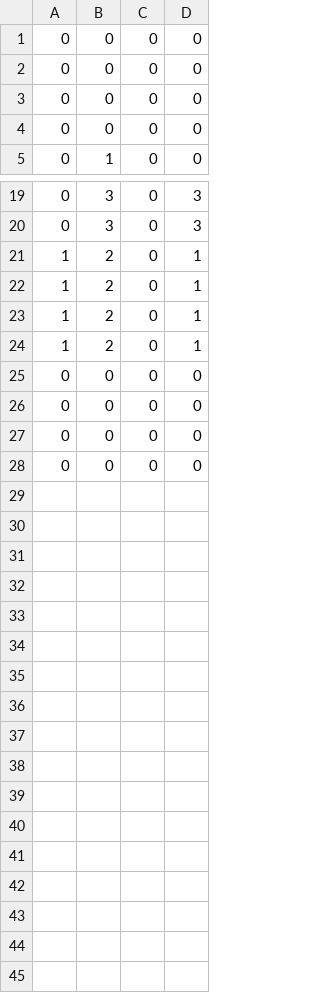
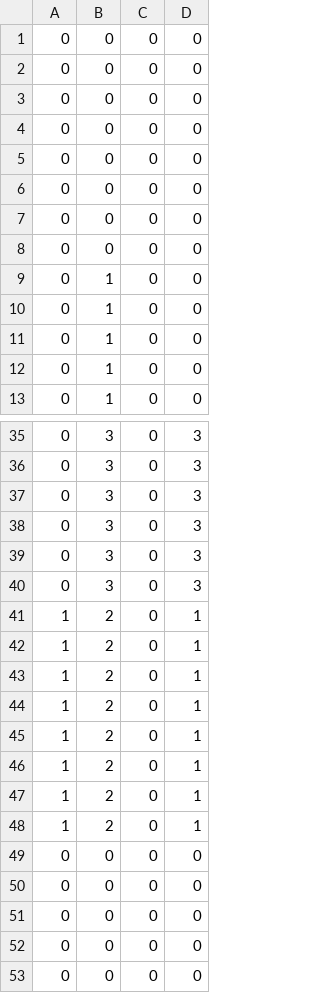
Before and after one commit to kadgitub7/FPGA-AI-Accelerated-Traffic-Controller, a CSV file: Computer-Vision_files/lane_count_sim.csv, drawn as a sheet; only a part is shown, gaps mark what is left out; the shorter side is filled out with more unchanged rows; the diff covers the shown part only; the diff names each change by its address in the sheet, - before the commit and + after, or states it on an @@ line.

```diff
--- a/Computer-Vision_files/lane_count_sim.csv
+++ b/Computer-Vision_files/lane_count_sim.csv
+row 5: 0 | 0 | 0 | 0
+row 6: 0 | 0 | 0 | 0
+row 7: 0 | 0 | 0 | 0
+row 8: 0 | 0 | 0 | 0
+row 9: 0 | 1 | 0 | 0
+row 10: 0 | 1 | 0 | 0
+row 11: 0 | 1 | 0 | 0
+row 12: 0 | 1 | 0 | 0
+row 37: 0 | 3 | 0 | 3
+row 38: 0 | 3 | 0 | 3
+row 39: 0 | 3 | 0 | 3
+row 40: 0 | 3 | 0 | 3
+row 45: 1 | 2 | 0 | 1
+row 46: 1 | 2 | 0 | 1
+row 47: 1 | 2 | 0 | 1
+row 48: 1 | 2 | 0 | 1
+row 49: 0 | 0 | 0 | 0
+row 50: 0 | 0 | 0 | 0
+row 51: 0 | 0 | 0 | 0
+row 52: 0 | 0 | 0 | 0
```
Also changed, not shown: 8 added rows elsewhere in this file, 3 other files.
